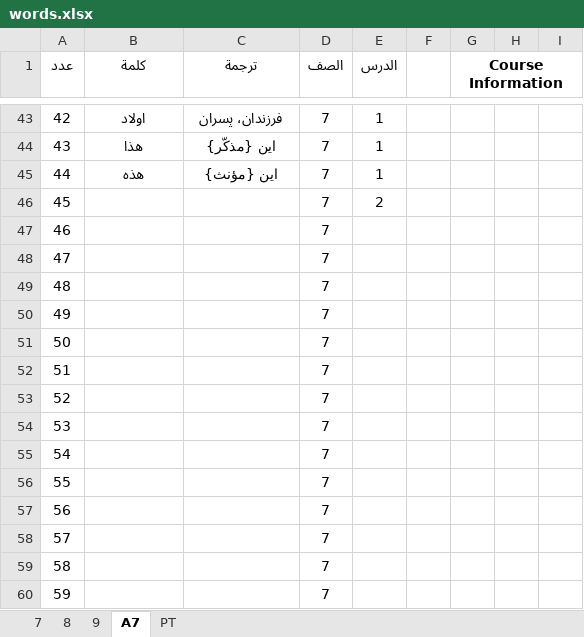
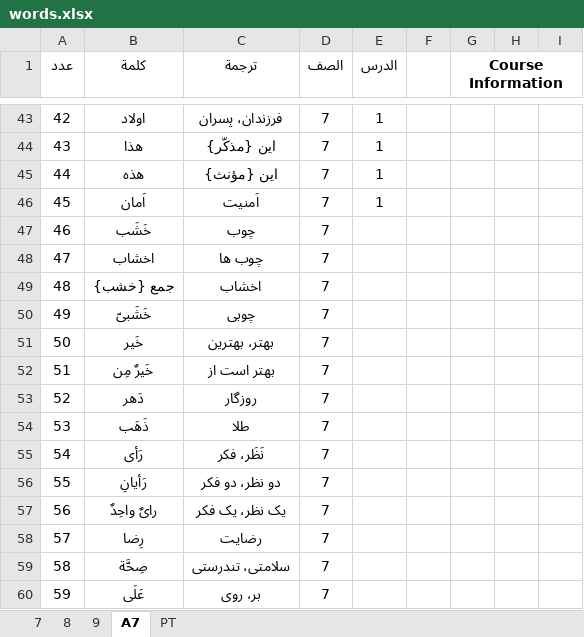
Before and after one commit to parsa-mostafaie/learnflow-filament, an Excel workbook: words.xlsx, sheet A7, drawn as a sheet; only a part is shown, gaps mark what is left out; values as stored, in another font and other column widths than the file's, no borders; the diff covers the shown part only; the diff names each change by its address in the sheet, - before the commit and + after, or states it on an @@ line.

```diff
--- a/words.xlsx (sheet A7)
+++ b/words.xlsx (sheet A7)
-B46 (كلمة): (empty)
+B46 (كلمة): اَمان
-C46 (ترجمة): (empty)
+C46 (ترجمة): اَمنیت
-E46 (الدرس): 2
+E46 (الدرس): 1
-B47 (كلمة): (empty)
+B47 (كلمة): خَشَب
-C47 (ترجمة): (empty)
+C47 (ترجمة): چوب
-B48 (كلمة): (empty)
+B48 (كلمة): اخشاب
-C48 (ترجمة): (empty)
+C48 (ترجمة): چوب ها
-B49 (كلمة): (empty)
+B49 (كلمة): جمع {خشب}
-C49 (ترجمة): (empty)
+C49 (ترجمة): اخشاب
-B50 (كلمة): (empty)
+B50 (كلمة): خَشَبیّ
-C50 (ترجمة): (empty)
+C50 (ترجمة): چوبی
-B51 (كلمة): (empty)
+B51 (كلمة): خَیر
-C51 (ترجمة): (empty)
+C51 (ترجمة): بهتر، بهترین
-B52 (كلمة): (empty)
+B52 (كلمة): خَیرٌ مِن
-C52 (ترجمة): (empty)
+C52 (ترجمة): بهتر است از
-B53 (كلمة): (empty)
+B53 (كلمة): دَهر
-C53 (ترجمة): (empty)
+C53 (ترجمة): روزگار
-B54 (كلمة): (empty)
+B54 (كلمة): ذَهَب
-C54 (ترجمة): (empty)
+C54 (ترجمة): طلا
-B55 (كلمة): (empty)
+B55 (كلمة): رَأی
-C55 (ترجمة): (empty)
+C55 (ترجمة): نَظَر، فکر
-B56 (كلمة): (empty)
+B56 (كلمة): رَأیانِ
-C56 (ترجمة): (empty)
+C56 (ترجمة): دو نظر، دو فکر
-B57 (كلمة): (empty)
+B57 (كلمة): رایٌ واحِدٌ
-C57 (ترجمة): (empty)
+C57 (ترجمة): یک نظر، یک فکر
-B58 (كلمة): (empty)
+B58 (كلمة): رِضا
-C58 (ترجمة): (empty)
+C58 (ترجمة): رضایت
-B59 (كلمة): (empty)
+B59 (كلمة): صِحَّة
-C59 (ترجمة): (empty)
+C59 (ترجمة): سلامتی، تندرستی
-B60 (كلمة): (empty)
+B60 (كلمة): عَلَی
-C60 (ترجمة): (empty)
+C60 (ترجمة): بر، روی
```
Also changed, not shown: 46 edited cells elsewhere in this sheet, 2 other files.
